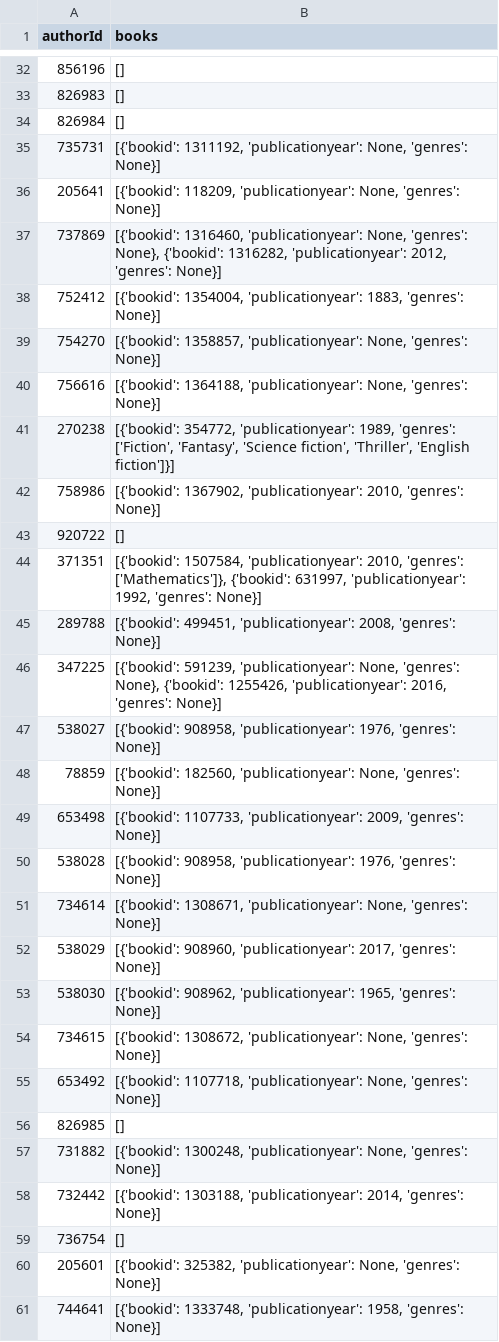
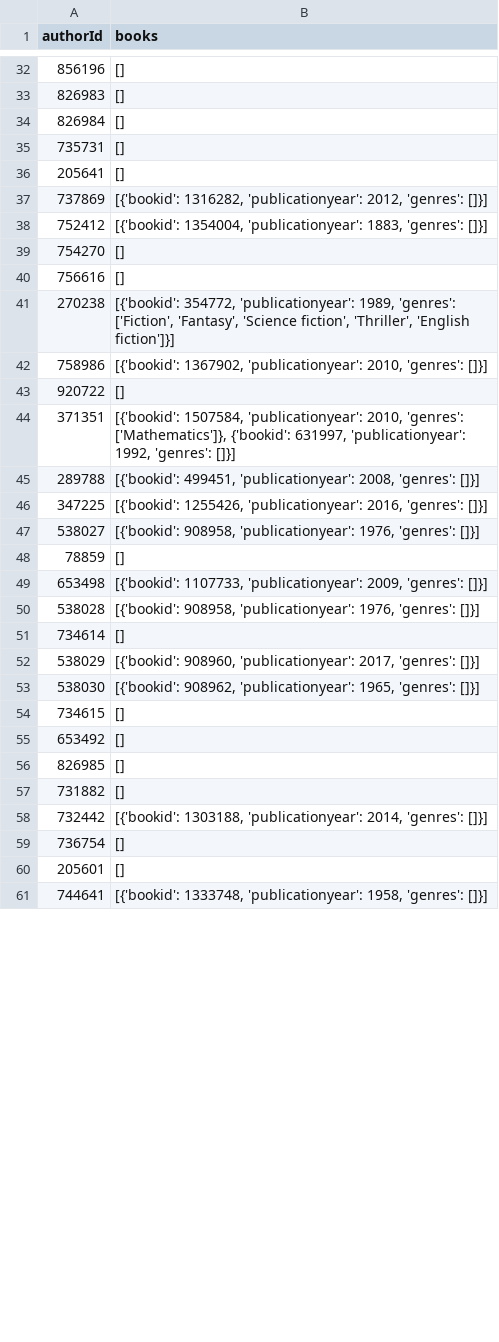
Before and after one commit to MN-UniCode/NoSQL-DataFlow, a CSV file: CSV/authors.csv, drawn as a sheet; only a part is shown, gaps mark what is left out; the diff covers the shown part only.

```diff
--- a/CSV/authors.csv
+++ b/CSV/authors.csv
@@ -34,28 +34,28 @@ authorId,books
 826984,[]
-735731,"[{'bookid': 1311192, 'publicationyear': None, 'genres': None}]"
-205641,"[{'bookid': 118209, 'publicationyear': None, 'genres': None}]"
-737869,"[{'bookid': 1316460, 'publicationyear': None, 'genres': None}, {'bookid': 1316282, 'publicationyear': 2012, 'genres': None}]"
-752412,"[{'bookid': 1354004, 'publicationyear': 1883, 'genres': None}]"
-754270,"[{'bookid': 1358857, 'publicationyear': None, 'genres': None}]"
-756616,"[{'bookid': 1364188, 'publicationyear': None, 'genres': None}]"
+735731,[]
+205641,[]
+737869,"[{'bookid': 1316282, 'publicationyear': 2012, 'genres': []}]"
+752412,"[{'bookid': 1354004, 'publicationyear': 1883, 'genres': []}]"
+754270,[]
+756616,[]
 270238,"[{'bookid': 354772, 'publicationyear': 1989, 'genres': ['Fiction', 'Fantasy', 'Science fiction', 'Thriller', 'English fiction']}]"
-758986,"[{'bookid': 1367902, 'publicationyear': 2010, 'genres': None}]"
+758986,"[{'bookid': 1367902, 'publicationyear': 2010, 'genres': []}]"
 920722,[]
-371351,"[{'bookid': 1507584, 'publicationyear': 2010, 'genres': ['Mathematics']}, {'bookid': 631997, 'publicationyear': 1992, 'genres': None}]"
-289788,"[{'bookid': 499451, 'publicationyear': 2008, 'genres': None}]"
-347225,"[{'bookid': 591239, 'publicationyear': None, 'genres': None}, {'bookid': 1255426, 'publicationyear': 2016, 'genres': None}]"
-538027,"[{'bookid': 908958, 'publicationyear': 1976, 'genres': None}]"
-78859,"[{'bookid': 182560, 'publicationyear': None, 'genres': None}]"
-653498,"[{'bookid': 1107733, 'publicationyear': 2009, 'genres': None}]"
-538028,"[{'bookid': 908958, 'publicationyear': 1976, 'genres': None}]"
-734614,"[{'bookid': 1308671, 'publicationyear': None, 'genres': None}]"
-538029,"[{'bookid': 908960, 'publicationyear': 2017, 'genres': None}]"
-538030,"[{'bookid': 908962, 'publicationyear': 1965, 'genres': None}]"
-734615,"[{'bookid': 1308672, 'publicationyear': None, 'genres': None}]"
-653492,"[{'bookid': 1107718, 'publicationyear': None, 'genres': None}]"
+371351,"[{'bookid': 1507584, 'publicationyear': 2010, 'genres': ['Mathematics']}, {'bookid': 631997, 'publicationyear': 1992, 'genres': []}]"
+289788,"[{'bookid': 499451, 'publicationyear': 2008, 'genres': []}]"
+347225,"[{'bookid': 1255426, 'publicationyear': 2016, 'genres': []}]"
+538027,"[{'bookid': 908958, 'publicationyear': 1976, 'genres': []}]"
+78859,[]
+653498,"[{'bookid': 1107733, 'publicationyear': 2009, 'genres': []}]"
+538028,"[{'bookid': 908958, 'publicationyear': 1976, 'genres': []}]"
+734614,[]
+538029,"[{'bookid': 908960, 'publicationyear': 2017, 'genres': []}]"
+538030,"[{'bookid': 908962, 'publicationyear': 1965, 'genres': []}]"
+734615,[]
+653492,[]
 826985,[]
-731882,"[{'bookid': 1300248, 'publicationyear': None, 'genres': None}]"
-732442,"[{'bookid': 1303188, 'publicationyear': 2014, 'genres': None}]"
+731882,[]
+732442,"[{'bookid': 1303188, 'publicationyear': 2014, 'genres': []}]"
 736754,[]
-205601,"[{'bookid': 325382, 'publicationyear': None, 'genres': None}]"
-744641,"[{'bookid': 1333748, 'publicationyear': 1958, 'genres': None}]"
+205601,[]
+744641,"[{'bookid': 1333748, 'publicationyear': 1958, 'genres': []}]"
```
Also changed, not shown: 48 edited cells elsewhere in this file, 5 other files.
